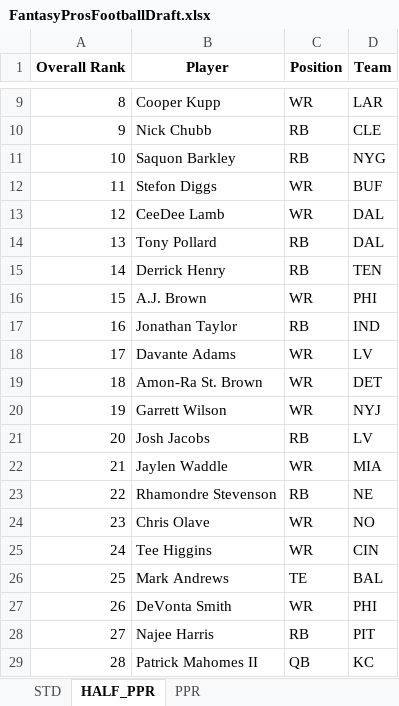
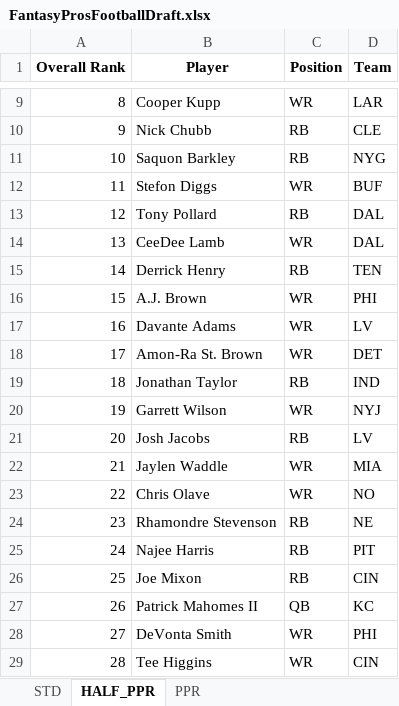
Before and after one commit to barbacbd/FantasyRankings, an Excel workbook: docs/FantasyProsFootballDraft.xlsx, sheet HALF_PPR, drawn as a sheet; only a part is shown, gaps mark what is left out; values as stored, in another font and other column widths than the file's, no borders; the diff covers the shown part only; the diff names each change by its address in the sheet, - before the commit and + after, or states it on an @@ line.

```diff
--- a/docs/FantasyProsFootballDraft.xlsx (sheet HALF_PPR)
+++ b/docs/FantasyProsFootballDraft.xlsx (sheet HALF_PPR)
-B13 (Player): CeeDee Lamb
+B13 (Player): Tony Pollard
-C13 (Position): WR
+C13 (Position): RB
-B14 (Player): Tony Pollard
+B14 (Player): CeeDee Lamb
-C14 (Position): RB
+C14 (Position): WR
-B17 (Player): Jonathan Taylor
+B17 (Player): Davante Adams
-C17 (Position): RB
+C17 (Position): WR
-D17 (Team): IND
+D17 (Team): LV
-B18 (Player): Davante Adams
+B18 (Player): Amon-Ra St. Brown
-D18 (Team): LV
+D18 (Team): DET
-B19 (Player): Amon-Ra St. Brown
+B19 (Player): Jonathan Taylor
-C19 (Position): WR
+C19 (Position): RB
-D19 (Team): DET
+D19 (Team): IND
-B23 (Player): Rhamondre Stevenson
+B23 (Player): Chris Olave
-C23 (Position): RB
+C23 (Position): WR
-D23 (Team): NE
+D23 (Team): NO
-B24 (Player): Chris Olave
+B24 (Player): Rhamondre Stevenson
-C24:C25 (Position): WR
+C24:C25 (Position): RB
-D24 (Team): NO
+D24 (Team): NE
-B25 (Player): Tee Higgins
+B25 (Player): Najee Harris
-D25 (Team): CIN
+D25 (Team): PIT
-B26 (Player): Mark Andrews
+B26 (Player): Joe Mixon
-C26 (Position): TE
+C26 (Position): RB
-D26 (Team): BAL
+D26 (Team): CIN
-B27 (Player): DeVonta Smith
+B27 (Player): Patrick Mahomes II
-C27 (Position): WR
+C27 (Position): QB
-D27 (Team): PHI
+D27 (Team): KC
-B28 (Player): Najee Harris
+B28 (Player): DeVonta Smith
-C28 (Position): RB
+C28 (Position): WR
-D28 (Team): PIT
+D28 (Team): PHI
-B29 (Player): Patrick Mahomes II
+B29 (Player): Tee Higgins
-C29 (Position): QB
+C29 (Position): WR
-D29 (Team): KC
+D29 (Team): CIN
```
Also changed, not shown: 799 edited cells elsewhere in this sheet, sheet STD, sheet PPR, docs/FantasyProsBaseballDraft.xlsx, docs/FantasyProsHockeyDraft.xlsx, 6 other files.
